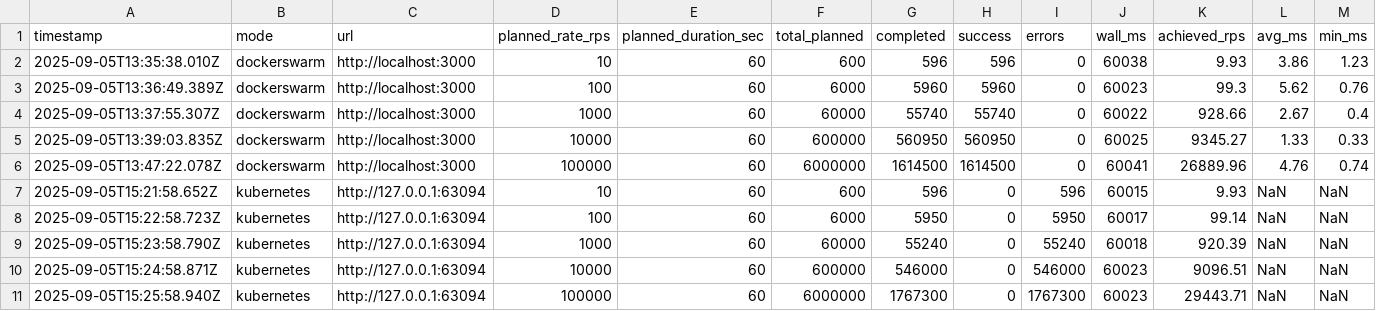
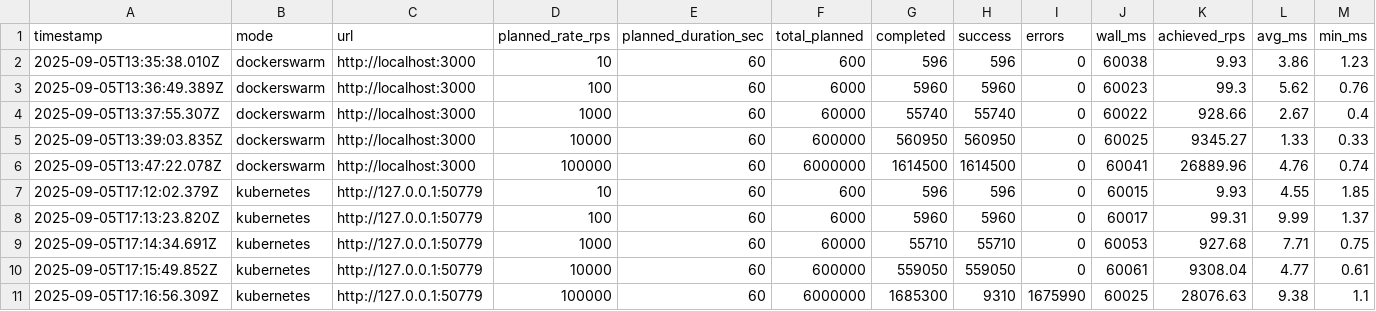
Before and after one commit to venkat299/CS6847-Cloud-Computing, a TSV file: viz/summary.tsv, drawn as a sheet; only a part is shown; removed rows and columns are numbered as before the commit, all else as after; rows hold the shown columns only; the diff names each change by its address in the sheet, - before the commit and + after, or states it on an @@ line.

```diff
--- a/viz/summary.tsv
+++ b/viz/summary.tsv
-row 7: 2025-09-05T15:21:58.652Z | kubernetes | http://127.0.0.1:63094 | 10 | 60 | 600 | 596 | 0 | 596 | 60015 | 9.93 | NaN | NaN
-row 8: 2025-09-05T15:22:58.723Z | kubernetes | http://127.0.0.1:63094 | 100 | 60 | 6000 | 5950 | 0 | 5950 | 60017 | 99.14 | NaN | NaN
-row 9: 2025-09-05T15:23:58.790Z | kubernetes | http://127.0.0.1:63094 | 1000 | 60 | 60000 | 55240 | 0 | 55240 | 60018 | 920.39 | NaN | NaN
-row 10: 2025-09-05T15:24:58.871Z | kubernetes | http://127.0.0.1:63094 | 10000 | 60 | 600000 | 546000 | 0 | 546000 | 60023 | 9096.51 | NaN | NaN
-row 11: 2025-09-05T15:25:58.940Z | kubernetes | http://127.0.0.1:63094 | 100000 | 60 | 6000000 | 1767300 | 0 | 1767300 | 60023 | 29443.71 | NaN | NaN
+row 7: 2025-09-05T17:12:02.379Z | kubernetes | http://127.0.0.1:50779 | 10 | 60 | 600 | 596 | 596 | 0 | 60015 | 9.93 | 4.55 | 1.85
+row 8: 2025-09-05T17:13:23.820Z | kubernetes | http://127.0.0.1:50779 | 100 | 60 | 6000 | 5960 | 5960 | 0 | 60017 | 99.31 | 9.99 | 1.37
+row 9: 2025-09-05T17:14:34.691Z | kubernetes | http://127.0.0.1:50779 | 1000 | 60 | 60000 | 55710 | 55710 | 0 | 60053 | 927.68 | 7.71 | 0.75
+row 10: 2025-09-05T17:15:49.852Z | kubernetes | http://127.0.0.1:50779 | 10000 | 60 | 600000 | 559050 | 559050 | 0 | 60061 | 9308.04 | 4.77 | 0.61
+row 11: 2025-09-05T17:16:56.309Z | kubernetes | http://127.0.0.1:50779 | 100000 | 60 | 6000000 | 1685300 | 9310 | 1675990 | 60025 | 28076.63 | 9.38 | 1.1
```
Also changed, not shown: 7 other files.
